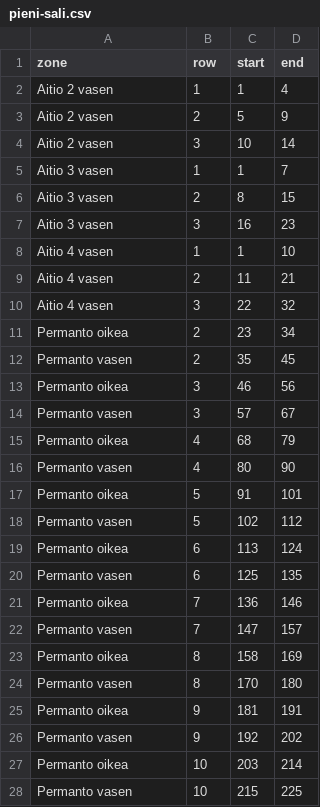
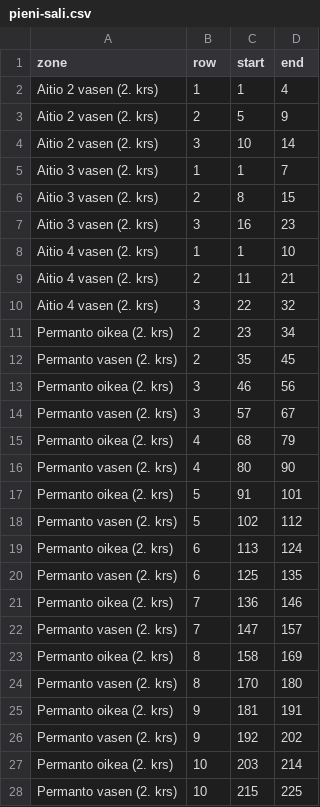
Before and after one commit to con2/kompassi, a CSV file: programme/models/paikkala_data/tampere-talo/pieni-sali.csv, drawn as a sheet; only a part is shown; the diff covers the shown part only.

Commit message:
Update pieni-sali.csv
Add floor information

```diff
--- a/programme/models/paikkala_data/tampere-talo/pieni-sali.csv
+++ b/programme/models/paikkala_data/tampere-talo/pieni-sali.csv
@@ -1,28 +1,28 @@
 zone,row,start,end
-Aitio 2 vasen,1,1,4
-Aitio 2 vasen,2,5,9
-Aitio 2 vasen,3,10,14
-Aitio 3 vasen,1,1,7
-Aitio 3 vasen,2,8,15
-Aitio 3 vasen,3,16,23
-Aitio 4 vasen,1,1,10
-Aitio 4 vasen,2,11,21
-Aitio 4 vasen,3,22,32
-Permanto oikea,2,23,34
-Permanto vasen,2,35,45
-Permanto oikea,3,46,56
-Permanto vasen,3,57,67
-Permanto oikea,4,68,79
-Permanto vasen,4,80,90
-Permanto oikea,5,91,101
-Permanto vasen,5,102,112
-Permanto oikea,6,113,124
-Permanto vasen,6,125,135
-Permanto oikea,7,136,146
-Permanto vasen,7,147,157
-Permanto oikea,8,158,169
-Permanto vasen,8,170,180
-Permanto oikea,9,181,191
-Permanto vasen,9,192,202
-Permanto oikea,10,203,214
-Permanto vasen,10,215,225
+Aitio 2 vasen (2. krs),1,1,4
+Aitio 2 vasen (2. krs),2,5,9
+Aitio 2 vasen (2. krs),3,10,14
+Aitio 3 vasen (2. krs),1,1,7
+Aitio 3 vasen (2. krs),2,8,15
+Aitio 3 vasen (2. krs),3,16,23
+Aitio 4 vasen (2. krs),1,1,10
+Aitio 4 vasen (2. krs),2,11,21
+Aitio 4 vasen (2. krs),3,22,32
+Permanto oikea (2. krs),2,23,34
+Permanto vasen (2. krs),2,35,45
+Permanto oikea (2. krs),3,46,56
+Permanto vasen (2. krs),3,57,67
+Permanto oikea (2. krs),4,68,79
+Permanto vasen (2. krs),4,80,90
+Permanto oikea (2. krs),5,91,101
+Permanto vasen (2. krs),5,102,112
+Permanto oikea (2. krs),6,113,124
+Permanto vasen (2. krs),6,125,135
+Permanto oikea (2. krs),7,136,146
+Permanto vasen (2. krs),7,147,157
+Permanto oikea (2. krs),8,158,169
+Permanto vasen (2. krs),8,170,180
+Permanto oikea (2. krs),9,181,191
+Permanto vasen (2. krs),9,192,202
+Permanto oikea (2. krs),10,203,214
+Permanto vasen (2. krs),10,215,225
```
Also changed, not shown: 14 edited cells elsewhere in this file.
